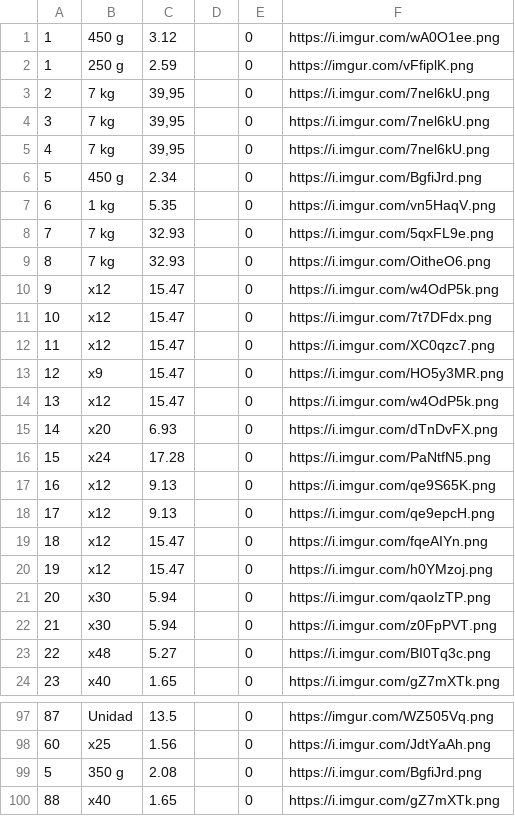
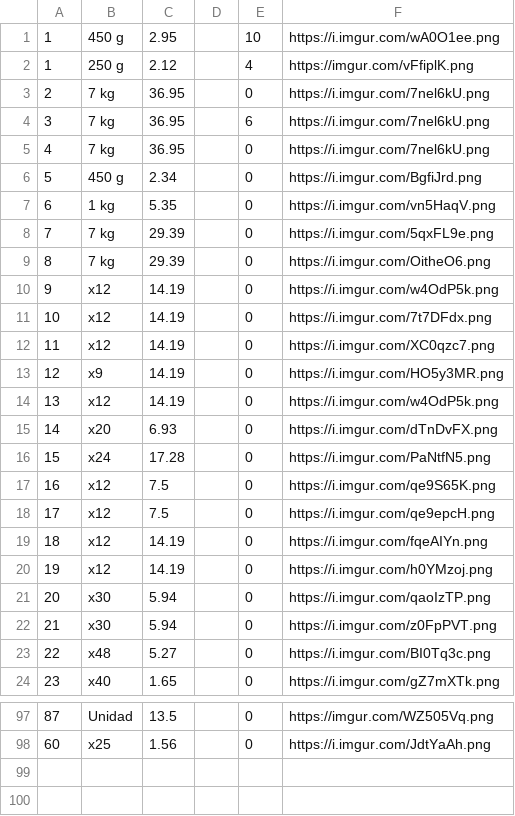
Before and after one commit to Tocabotones/ProvedorApp, a CSV file: app/src/main/res/raw/variantes.csv, drawn as a sheet; only a part is shown, gaps mark what is left out; the diff covers the shown part only.

```diff
--- a/app/src/main/res/raw/variantes.csv
+++ b/app/src/main/res/raw/variantes.csv
@@ -1,21 +1,21 @@
-1;450 g;3.12;;0;https://i.imgur.com/wA0O1ee.png
-1;250 g;2.59;;0;https://imgur.com/vFfiplK.png
-2;7 kg;39,95;;0;https://i.imgur.com/7nel6kU.png
-3;7 kg;39,95;;0;https://i.imgur.com/7nel6kU.png
-4;7 kg;39,95;;0;https://i.imgur.com/7nel6kU.png
+1;450 g;2.95;;10;https://i.imgur.com/wA0O1ee.png
+1;250 g;2.12;;4;https://imgur.com/vFfiplK.png
+2;7 kg;36.95;;0;https://i.imgur.com/7nel6kU.png
+3;7 kg;36.95;;6;https://i.imgur.com/7nel6kU.png
+4;7 kg;36.95;;0;https://i.imgur.com/7nel6kU.png
 5;450 g;2.34;;0;https://i.imgur.com/BgfiJrd.png
 6;1 kg;5.35;;0;https://i.imgur.com/vn5HaqV.png
-7;7 kg;32.93;;0;https://i.imgur.com/5qxFL9e.png
-8;7 kg;32.93;;0;https://i.imgur.com/OitheO6.png
-9;x12;15.47;;0;https://i.imgur.com/w4OdP5k.png
-10;x12;15.47;;0;https://i.imgur.com/7t7DFdx.png
-11;x12;15.47;;0;https://i.imgur.com/XC0qzc7.png
-12;x9;15.47;;0;https://i.imgur.com/HO5y3MR.png
-13;x12;15.47;;0;https://i.imgur.com/w4OdP5k.png
+7;7 kg;29.39;;0;https://i.imgur.com/5qxFL9e.png
+8;7 kg;29.39;;0;https://i.imgur.com/OitheO6.png
+9;x12;14.19;;0;https://i.imgur.com/w4OdP5k.png
+10;x12;14.19;;0;https://i.imgur.com/7t7DFdx.png
+11;x12;14.19;;0;https://i.imgur.com/XC0qzc7.png
+12;x9;14.19;;0;https://i.imgur.com/HO5y3MR.png
+13;x12;14.19;;0;https://i.imgur.com/w4OdP5k.png
 14;x20;6.93;;0;https://i.imgur.com/dTnDvFX.png
 15;x24;17.28;;0;https://i.imgur.com/PaNtfN5.png
-16;x12;9.13;;0;https://i.imgur.com/qe9S65K.png
-17;x12;9.13;;0;https://i.imgur.com/qe9epcH.png
-18;x12;15.47;;0;https://i.imgur.com/fqeAIYn.png
-19;x12;15.47;;0;https://i.imgur.com/h0YMzoj.png
+16;x12;7.5;;0;https://i.imgur.com/qe9S65K.png
+17;x12;7.5;;0;https://i.imgur.com/qe9epcH.png
+18;x12;14.19;;0;https://i.imgur.com/fqeAIYn.png
+19;x12;14.19;;0;https://i.imgur.com/h0YMzoj.png
 20;x30;5.94;;0;https://i.imgur.com/qaoIzTP.png
@@ -98,3 +98 @@
 60;x25;1.56;;0;https://i.imgur.com/JdtYaAh.png
-5;350 g;2.08;;0;https://i.imgur.com/BgfiJrd.png
-88;x40;1.65;;0;https://i.imgur.com/gZ7mXTk.png
```
Also changed, not shown: 13 edited cells elsewhere in this file, app/src/main/res/raw/productos.csv, 5 other files.
